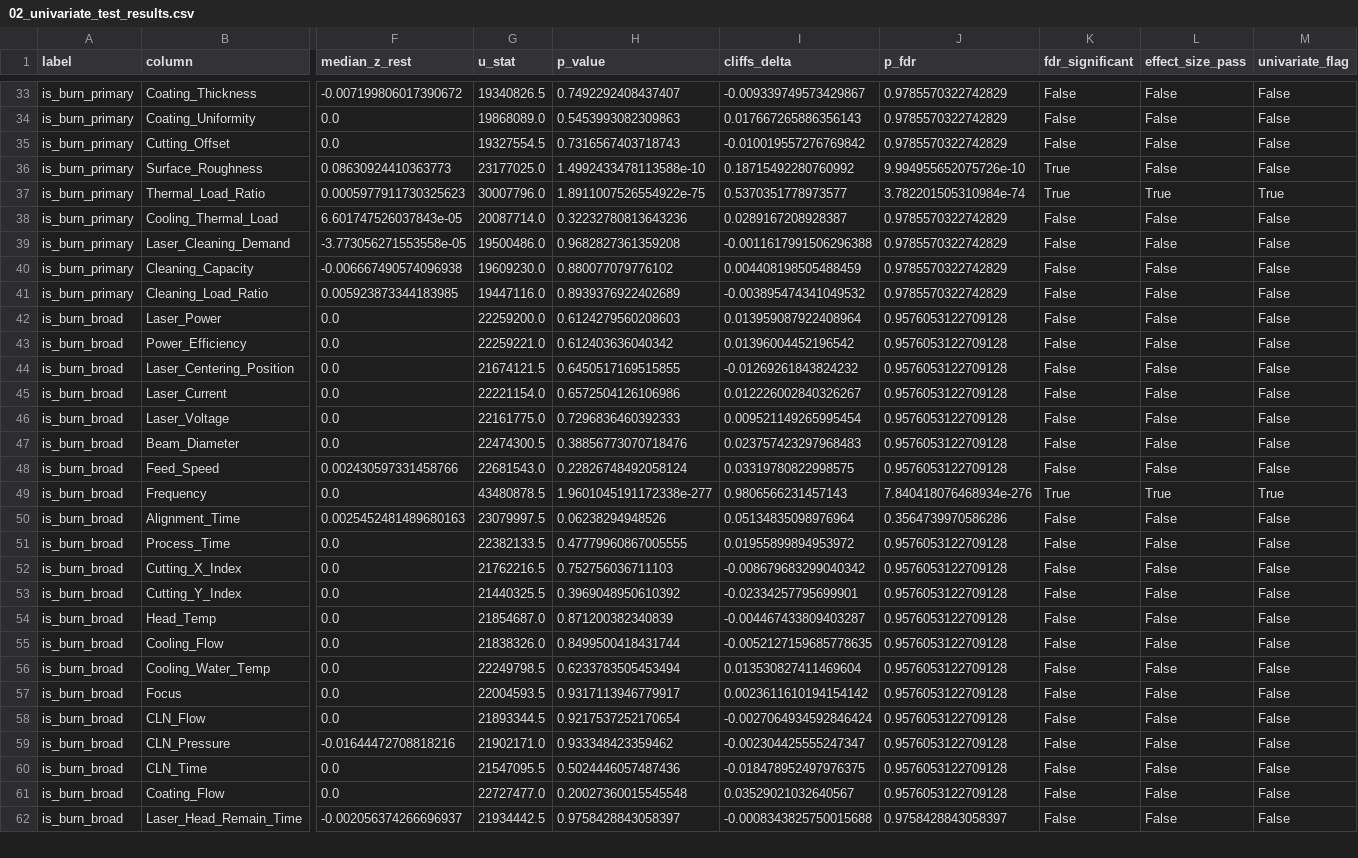
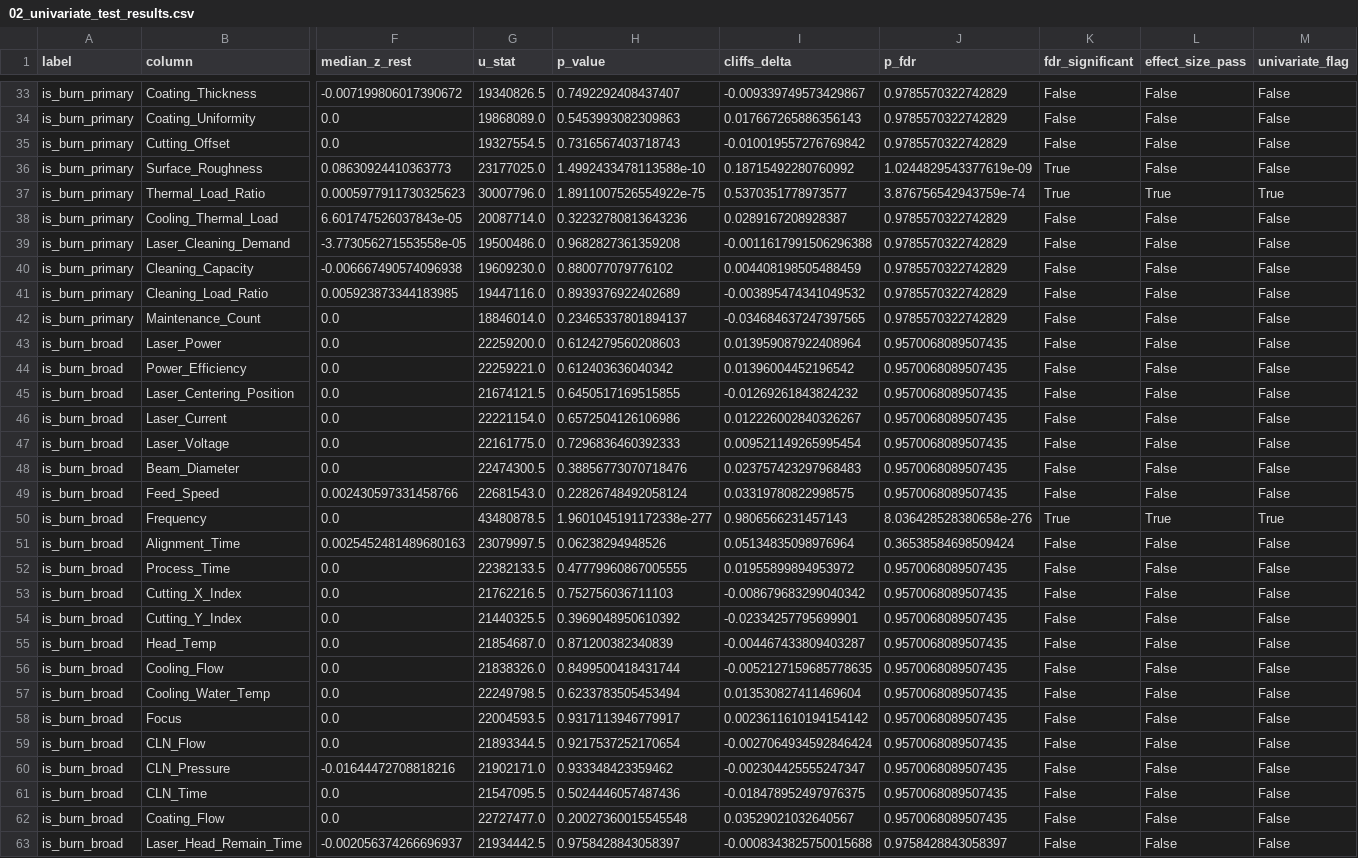
Before and after one commit to Mango-Orange-smoothie/SKSuniC_14th, a CSV file: 26.07.30_2001_Goal2_BURN_유효인자_분석/02_univariate_test_results.csv, drawn as a sheet; only a part is shown, gaps mark what is left out; addresses are those after the commit; rows hold the shown columns only; the diff covers the shown part only; the diff names each change by its address in the sheet, - before the commit and + after, or states it on an @@ line.

```diff
--- a/26.07.30_2001_Goal2_BURN_유효인자_분석/02_univariate_test_results.csv
+++ b/26.07.30_2001_Goal2_BURN_유효인자_분석/02_univariate_test_results.csv
-J36 (p_fdr): 9.994955652075726e-10
+J36 (p_fdr): 1.0244829543377619e-09
-J37 (p_fdr): 3.782201505310984e-74
+J37 (p_fdr): 3.876756542943759e-74
+row 42: is_burn_primary | Maintenance_Count | 0.0 | 18846014.0 | 0.23465337801894137 | -0.034684637247397565 | 0.9785570322742829 | False | False | False
-J43:J49 (p_fdr): 0.9576053122709128
+J43:J49 (p_fdr): 0.9570068089507435
-J50 (p_fdr): 7.840418076468934e-276
+J50 (p_fdr): 8.036428528380658e-276
-J51 (p_fdr): 0.3564739970586286
+J51 (p_fdr): 0.36538584698509424
-J52:J62 (p_fdr): 0.9576053122709128
+J52:J62 (p_fdr): 0.9570068089507435
```
Also changed, not shown: 1 added row and 25 edited cells elsewhere in this file, 26.07.30_2001_Goal2_BURN_유효인자_분석/03_tree_importance.csv, 26.07.30_2001_Goal2_BURN_유효인자_분석/04_burn_influence_factors_final.csv, 4 other files.
